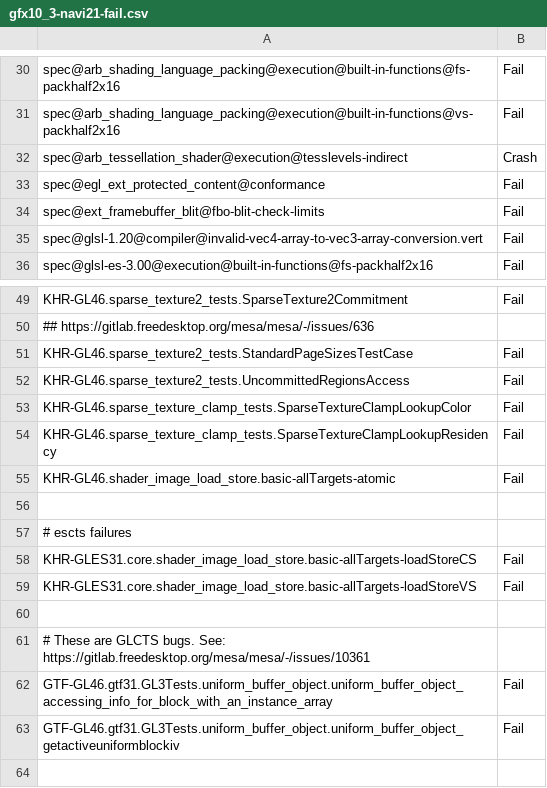
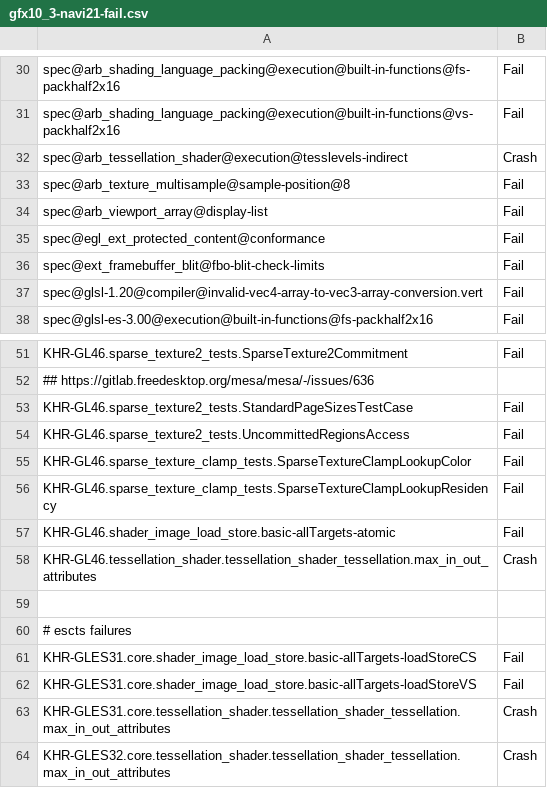
Before and after one commit to joshuaswarren/mesa-1, a CSV file: src/gallium/drivers/radeonsi/ci/gfx10_3-navi21-fail.csv, drawn as a sheet; only a part is shown, gaps mark what is left out; removed rows and columns are numbered as before the commit, all else as after; the diff names each change by its address in the sheet, - before the commit and + after, or states it on an @@ line.

Commit message:
radeonsi/ci: update gfx10.3 failures
Reviewed-by: Pierre-Eric Pelloux-Prayer <pierre-eric.pelloux-prayer@amd.com>
Part-of: <https://gitlab.freedesktop.org/mesa/mesa/-/merge_requests/29705>

```diff
--- a/src/gallium/drivers/radeonsi/ci/gfx10_3-navi21-fail.csv
+++ b/src/gallium/drivers/radeonsi/ci/gfx10_3-navi21-fail.csv
+row 33: spec@arb_texture_multisample@sample-position@8 | Fail
+row 34: spec@arb_viewport_array@display-list | Fail
+row 58: KHR-GL46.tessellation_shader.tessellation_shader_tessellation.max_in_out_attributes | Crash
-row 63: (empty)
+row 63: KHR-GLES31.core.tessellation_shader.tessellation_shader_tessellation.max_in_out_attributes | Crash
-row 61: # These are GLCTS bugs. See: https://gitlab.freedesktop.org/mesa/mesa/-/issues/10361
-row 62: GTF-GL46.gtf31.GL3Tests.uniform_buffer_object.uniform_buffer_object_accessing_info_for_block_with_an_instance_array | Fail
-row 63: GTF-GL46.gtf31.GL3Tests.uniform_buffer_object.uniform_buffer_object_getactiveuniformblockiv | Fail
+row 64: KHR-GLES32.core.tessellation_shader.tessellation_shader_tessellation.max_in_out_attributes | Crash
```
